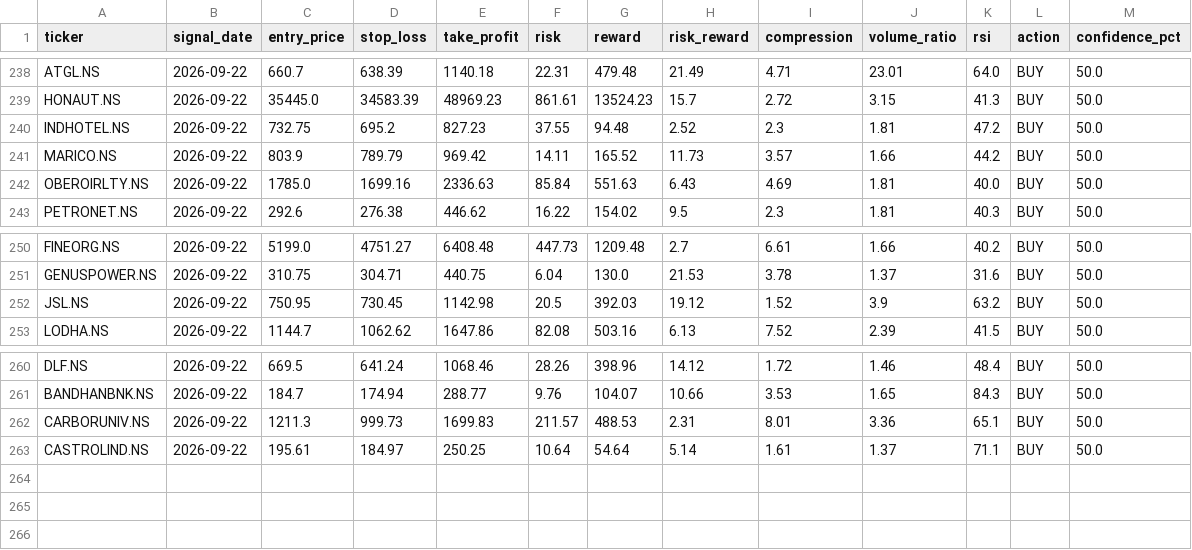
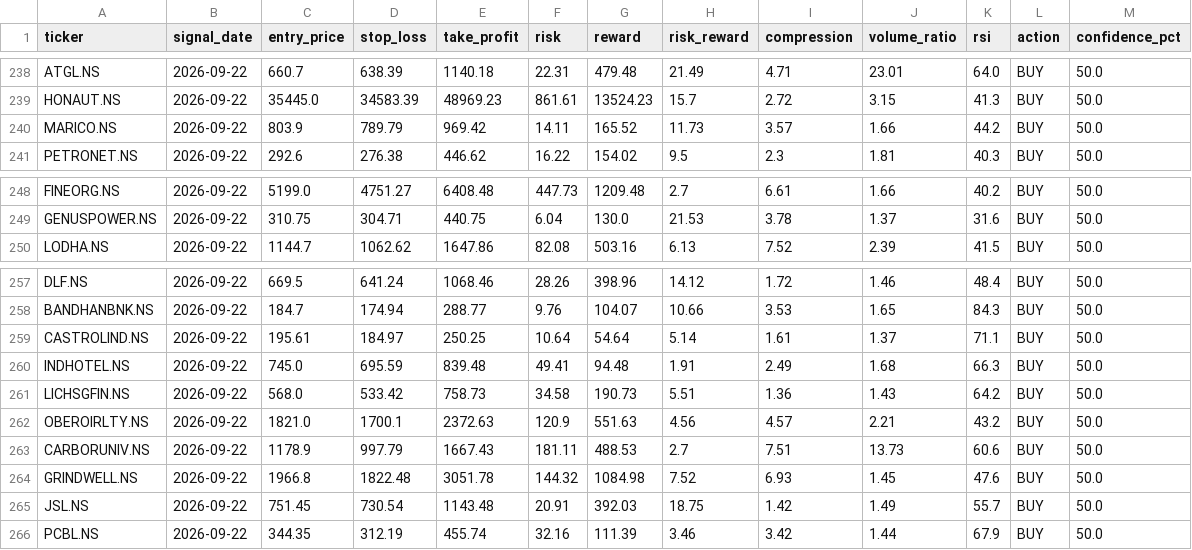
Before and after one commit to kira-stockmarket/ema-backtest, a CSV file: nifty500_broom_breakout_results.csv, drawn as a sheet; only a part is shown, gaps mark what is left out.

```diff
--- a/nifty500_broom_breakout_results.csv
+++ b/nifty500_broom_breakout_results.csv
@@ -239,5 +239,3 @@ ATGL.NS,2026-09-22,660.7,638.39,1140.18,22.31,479.48,21.49,4.71,23.01,64.0,BUY,5
 HONAUT.NS,2026-09-22,35445.0,34583.39,48969.23,861.61,13524.23,15.7,2.72,3.15,41.3,BUY,50.0
-INDHOTEL.NS,2026-09-22,732.75,695.2,827.23,37.55,94.48,2.52,2.3,1.81,47.2,BUY,50.0
 MARICO.NS,2026-09-22,803.9,789.79,969.42,14.11,165.52,11.73,3.57,1.66,44.2,BUY,50.0
-OBEROIRLTY.NS,2026-09-22,1785.0,1699.16,2336.63,85.84,551.63,6.43,4.69,1.81,40.0,BUY,50.0
 PETRONET.NS,2026-09-22,292.6,276.38,446.62,16.22,154.02,9.5,2.3,1.81,40.3,BUY,50.0
@@ -251,3 +249,2 @@ FINEORG.NS,2026-09-22,5199.0,4751.27,6408.48,447.73,1209.48,2.7,6.61,1.66,40.2,B
 GENUSPOWER.NS,2026-09-22,310.75,304.71,440.75,6.04,130.0,21.53,3.78,1.37,31.6,BUY,50.0
-JSL.NS,2026-09-22,750.95,730.45,1142.98,20.5,392.03,19.12,1.52,3.9,63.2,BUY,50.0
 LODHA.NS,2026-09-22,1144.7,1062.62,1647.86,82.08,503.16,6.13,7.52,2.39,41.5,BUY,50.0
@@ -261,3 +258,9 @@ DLF.NS,2026-09-22,669.5,641.24,1068.46,28.26,398.96,14.12,1.72,1.46,48.4,BUY,50.
 BANDHANBNK.NS,2026-09-22,184.7,174.94,288.77,9.76,104.07,10.66,3.53,1.65,84.3,BUY,50.0
-CARBORUNIV.NS,2026-09-22,1211.3,999.73,1699.83,211.57,488.53,2.31,8.01,3.36,65.1,BUY,50.0
 CASTROLIND.NS,2026-09-22,195.61,184.97,250.25,10.64,54.64,5.14,1.61,1.37,71.1,BUY,50.0
+INDHOTEL.NS,2026-09-22,745.0,695.59,839.48,49.41,94.48,1.91,2.49,1.68,66.3,BUY,50.0
+LICHSGFIN.NS,2026-09-22,568.0,533.42,758.73,34.58,190.73,5.51,1.36,1.43,64.2,BUY,50.0
+OBEROIRLTY.NS,2026-09-22,1821.0,1700.1,2372.63,120.9,551.63,4.56,4.57,2.21,43.2,BUY,50.0
+CARBORUNIV.NS,2026-09-22,1178.9,997.79,1667.43,181.11,488.53,2.7,7.51,13.73,60.6,BUY,50.0
+GRINDWELL.NS,2026-09-22,1966.8,1822.48,3051.78,144.32,1084.98,7.52,6.93,1.45,47.6,BUY,50.0
+JSL.NS,2026-09-22,751.45,730.54,1143.48,20.91,392.03,18.75,1.42,1.49,55.7,BUY,50.0
+PCBL.NS,2026-09-22,344.35,312.19,455.74,32.16,111.39,3.46,3.42,1.44,67.9,BUY,50.0
```
Also changed, not shown: paper_trade_history.csv, 2 other files.
